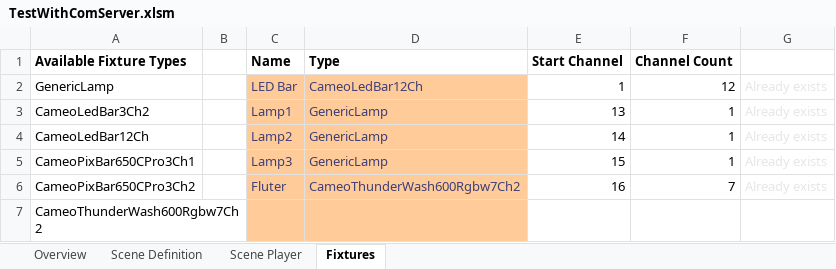
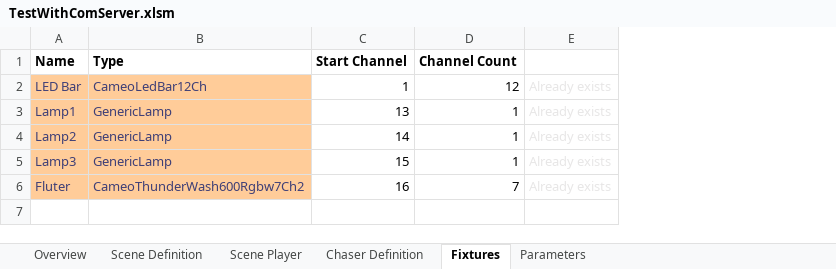
Before and after one commit to personalnexus/AuLiCom, an Excel workbook: doc/Excel/TestWithComServer.xlsm, sheet Fixtures, drawn as a sheet; values as stored, in another font and other column widths than the file's, no borders; the diff names each change by its address in the sheet, - before the commit and + after, or states it on an @@ line.

Commit message:
Exposing chasers in Excel

```diff
--- a/doc/Excel/TestWithComServer.xlsm (sheet Fixtures)
+++ b/doc/Excel/TestWithComServer.xlsm (sheet Fixtures)
+sheet tab: Chaser Definition
+sheet tab: Parameters
-column A (Available Fixture Types), rows 2-6: GenericLamp | CameoLedBar3Ch2 | CameoLedBar12Ch | CameoPixBar650CPro3Ch1 | CameoPixBar650CPro3Ch2
-column B, empty
-row 7: CameoThunderWash600Rgbw7Ch2
```
Also changed, not shown: sheet Scene Player, sheet Overview, formulas that keep their value, charts or pictures, 3 other files.
